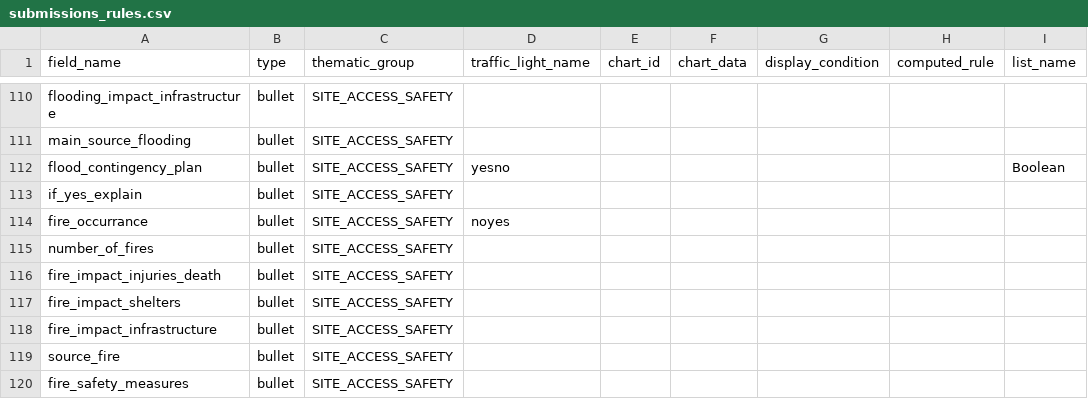
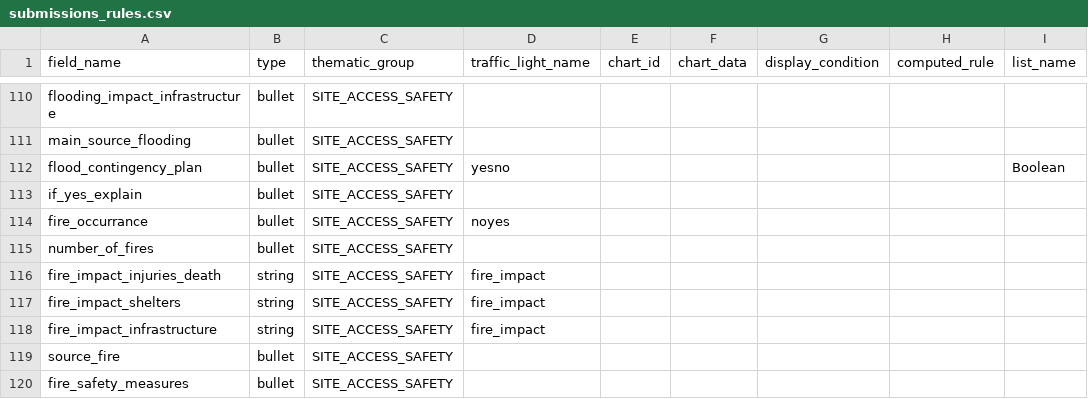
Before and after one commit to CartONG/opsmap-datasets, a CSV file: yemen/FDF/submissions_rules.csv, drawn as a sheet; only a part is shown, gaps mark what is left out.

Commit message:
Update submissions_rules.csv

```diff
--- a/yemen/FDF/submissions_rules.csv
+++ b/yemen/FDF/submissions_rules.csv
@@ -115,5 +115,5 @@ fire_occurrance;bullet;SITE_ACCESS_SAFETY;noyes;;;;;
 number_of_fires;bullet;SITE_ACCESS_SAFETY;;;;;;
-fire_impact_injuries_death;bullet;SITE_ACCESS_SAFETY;;;;;;
-fire_impact_shelters;bullet;SITE_ACCESS_SAFETY;;;;;;
-fire_impact_infrastructure;bullet;SITE_ACCESS_SAFETY;;;;;;
+fire_impact_injuries_death;string;SITE_ACCESS_SAFETY;fire_impact;;;;;
+fire_impact_shelters;string;SITE_ACCESS_SAFETY;fire_impact;;;;;
+fire_impact_infrastructure;string;SITE_ACCESS_SAFETY;fire_impact;;;;;
 source_fire;bullet;SITE_ACCESS_SAFETY;;;;;;
```
